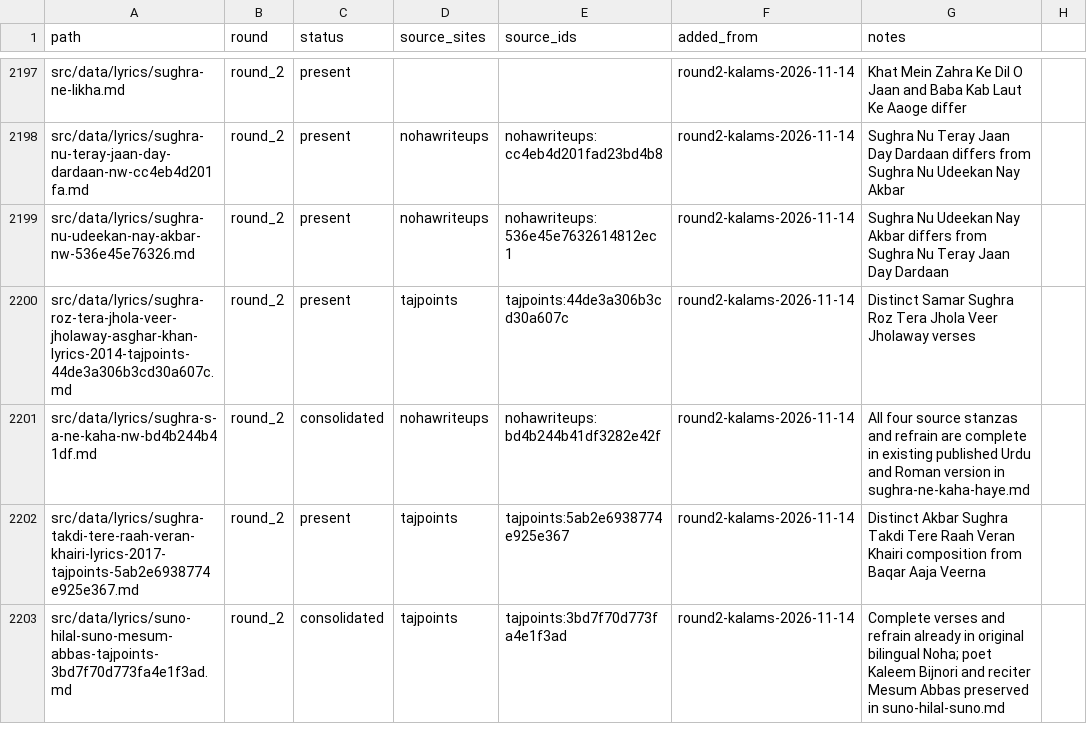
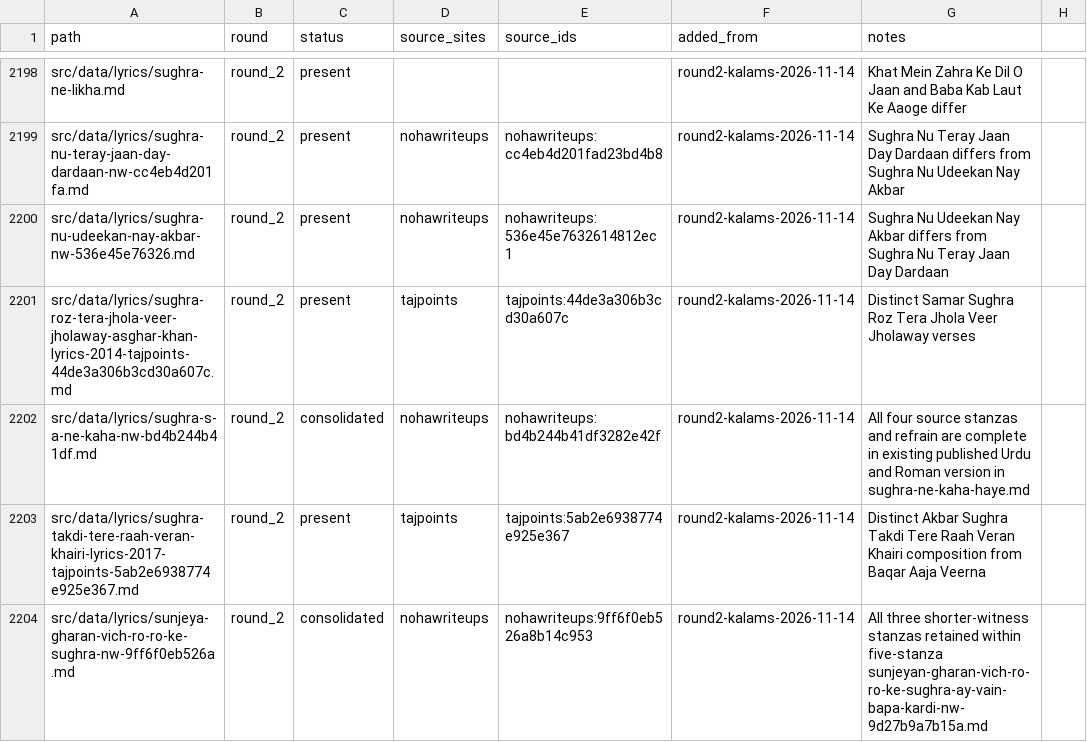
Before and after one commit to GhayurH/lyrics-site, a CSV file: audit/round2-dedup-wip.csv, drawn as a sheet; only a part is shown, gaps mark what is left out; the shorter side is filled out with more unchanged rows; the diff covers the shown part only; the diff names each change by its address in the sheet, - before the commit and + after, or states it on an @@ line.

Commit message:
Consolidate three overlapping nohas and align bilingual stanzas [skip ci]

```diff
--- a/audit/round2-dedup-wip.csv
+++ b/audit/round2-dedup-wip.csv
+row 2204: src/data/lyrics/sunjeya-gharan-vich-ro-ro-ke-sughra-nw-9ff6f0eb526a.md | round_2 | consolidated | nohawriteups | nohawriteups:9ff6f0eb526a8b14c953 | round2-kalams-2026-11-14 | All three shorter-witness stanzas retained within five-stanza sunjeyan-gharan-vich-ro-ro-ke-sughra-ay-vain-bapa-kardi-nw-9d27b9a7b15a.md
```
Also changed, not shown: 5 added rows elsewhere in this file, 5 other files.
